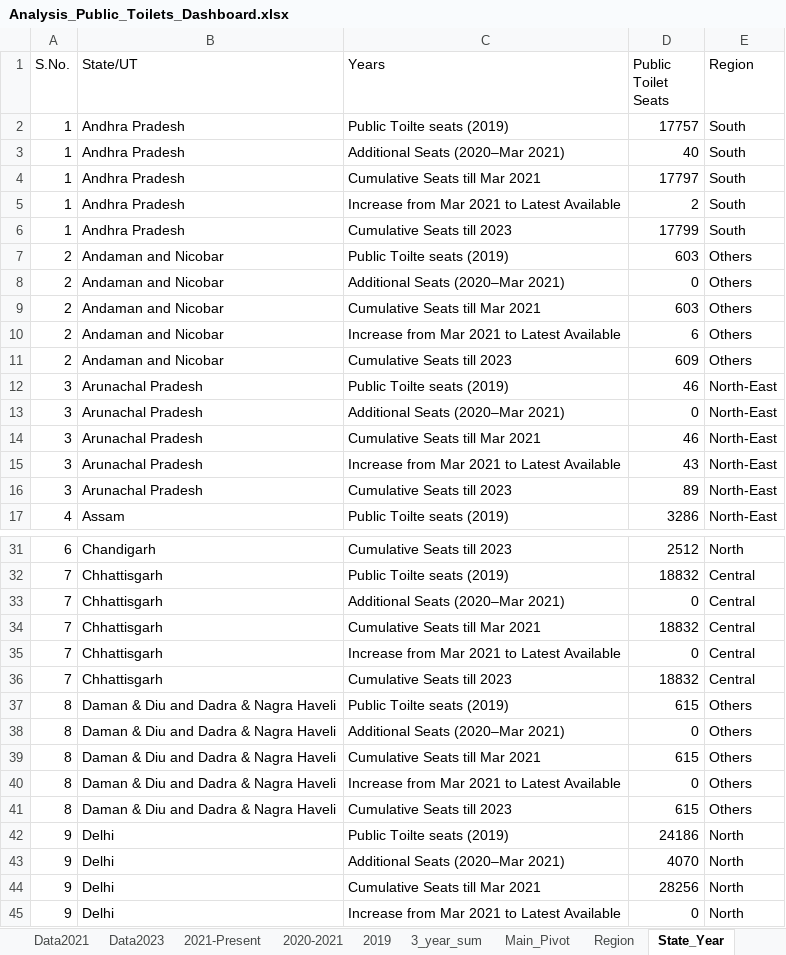
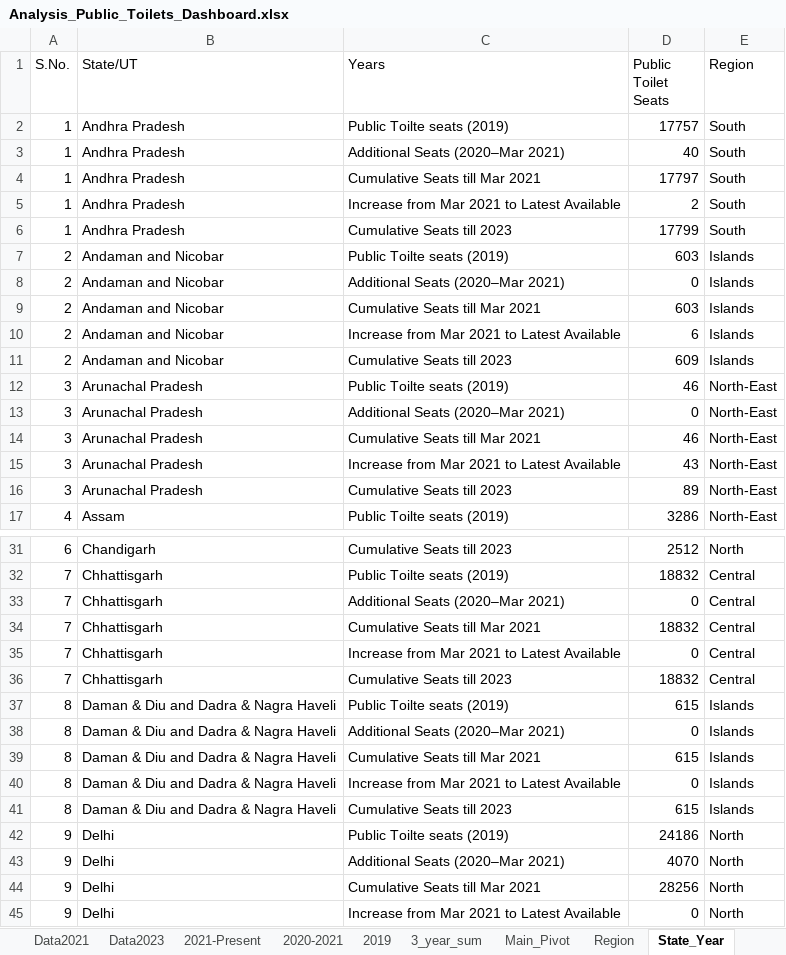
Before and after one commit to Anuvanshika1/India-Public-Toilets-Construction-Analysis-Dashboard-2019-2023-, an Excel workbook: Analysis_Public_Toilets_Dashboard.xlsx, sheet State_Year, drawn as a sheet; only a part is shown, gaps mark what is left out; values as stored, in another font and other column widths than the file's, no borders; table styles not drawn; the diff names each change by its address in the sheet, - before the commit and + after, or states it on an @@ line.

Commit message:
Add files via upload

```diff
--- a/Analysis_Public_Toilets_Dashboard.xlsx (sheet State_Year)
+++ b/Analysis_Public_Toilets_Dashboard.xlsx (sheet State_Year)
-E7:E11 (Region): Others
+E7:E11 (Region): Islands
-E37:E41 (Region): Others
+E37:E41 (Region): Islands
```
Also changed, not shown: sheet Region, formulas that keep their value, charts or pictures.
